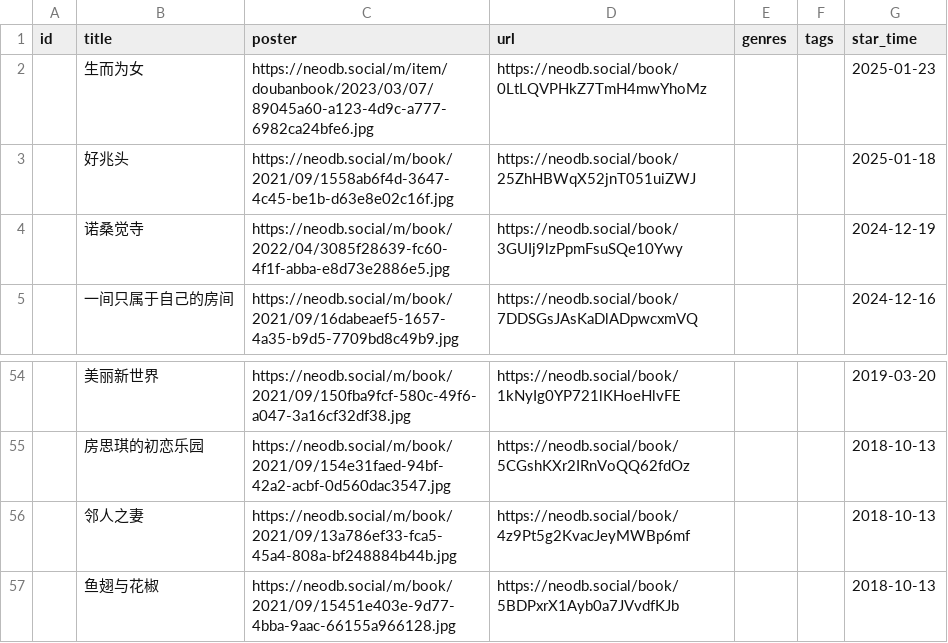
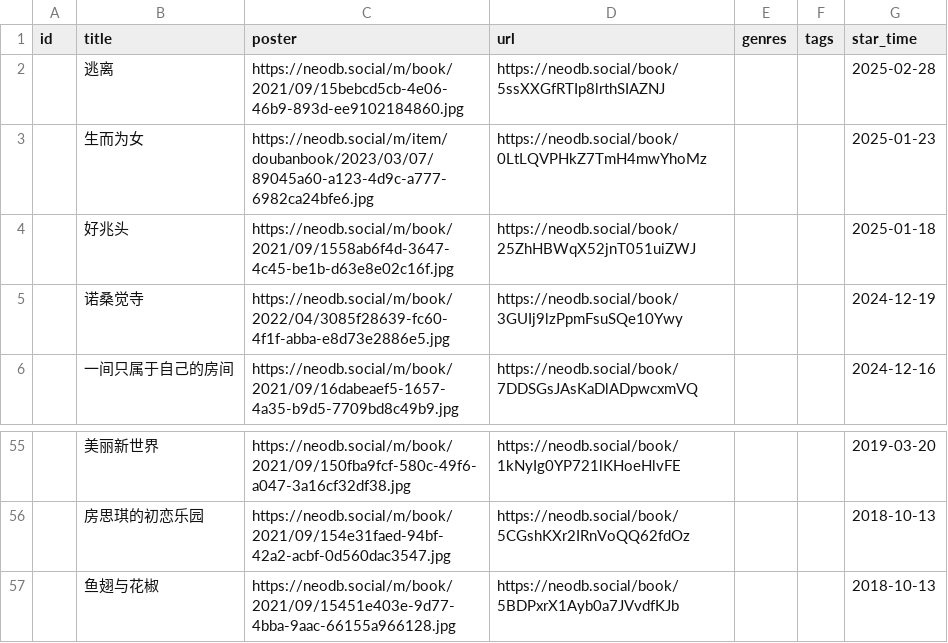
Before and after one commit to clean-0804/hugo, a CSV file: data/douban/book.csv, drawn as a sheet; only a part is shown, gaps mark what is left out.

```diff
--- a/data/douban/book.csv
+++ b/data/douban/book.csv
@@ -1,2 +1,3 @@
 id,title,poster,url,genres,tags,star_time
+,逃离,https://neodb.social/m/book/2021/09/15bebcd5cb-4e06-46b9-893d-ee9102184860.jpg,https://neodb.social/book/5ssXXGfRTIp8lrthSIAZNJ,,,2025-02-28
 ,生而为女,https://neodb.social/m/item/doubanbook/2023/03/07/89045a60-a123-4d9c-a777-6982ca24bfe6.jpg,https://neodb.social/book/0LtLQVPHkZ7TmH4mwYhoMz,,,2025-01-23
@@ -55,3 +56,2 @@ id,title,poster,url,genres,tags,star_time
 ,房思琪的初恋乐园,https://neodb.social/m/book/2021/09/154e31faed-94bf-42a2-acbf-0d560dac3547.jpg,https://neodb.social/book/5CGshKXr2IRnVoQQ62fdOz,,,2018-10-13
-,邻人之妻,https://neodb.social/m/book/2021/09/13a786ef33-fca5-45a4-808a-bf248884b44b.jpg,https://neodb.social/book/4z9Pt5g2KvacJeyMWBp6mf,,,2018-10-13
 ,鱼翅与花椒,https://neodb.social/m/book/2021/09/15451e403e-9d77-4bba-9aac-66155a966128.jpg,https://neodb.social/book/5BDPxrX1Ayb0a7JVvdfKJb,,,2018-10-13
```
Also changed, not shown: data/douban/movie.csv, 18 other files.
